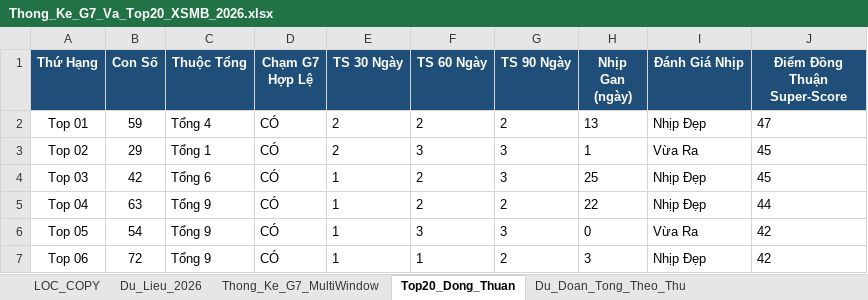
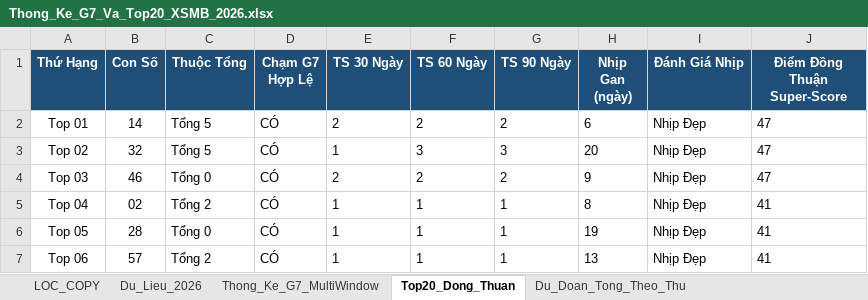
Before and after one commit to happiness2286-dot/67up97, an Excel workbook: Thong_Ke_G7_Va_Top20_XSMB_2026.xlsx, sheet Top20_Dong_Thuan, drawn as a sheet; only a part is shown; values as stored, in another font and other column widths than the file's, no borders; the diff covers the shown part only; the diff names each change by its address in the sheet, - before the commit and + after, or states it on an @@ line.

```diff
--- a/Thong_Ke_G7_Va_Top20_XSMB_2026.xlsx (sheet Top20_Dong_Thuan)
+++ b/Thong_Ke_G7_Va_Top20_XSMB_2026.xlsx (sheet Top20_Dong_Thuan)
-B2 (Con Số): 59
+B2 (Con Số): 14
-C2 (Thuộc Tổng): Tổng 4
+C2 (Thuộc Tổng): Tổng 5
-H2 (Nhịp Gan (ngày)): 13
+H2 (Nhịp Gan (ngày)): 6
-B3 (Con Số): 29
+B3 (Con Số): 32
-C3 (Thuộc Tổng): Tổng 1
+C3 (Thuộc Tổng): Tổng 5
-E3 (TS 30 Ngày): 2
+E3 (TS 30 Ngày): 1
-H3 (Nhịp Gan (ngày)): 1
+H3 (Nhịp Gan (ngày)): 20
-I3 (Đánh Giá Nhịp): Vừa Ra
+I3 (Đánh Giá Nhịp): Nhịp Đẹp
-J3:J4 (Điểm Đồng Thuận Super-Score): 45
+J3:J4 (Điểm Đồng Thuận Super-Score): 47
-B4 (Con Số): 42
+B4 (Con Số): 46
-C4 (Thuộc Tổng): Tổng 6
+C4 (Thuộc Tổng): Tổng 0
-E4 (TS 30 Ngày): 1
+E4 (TS 30 Ngày): 2
-G4 (TS 90 Ngày): 3
+G4 (TS 90 Ngày): 2
-H4 (Nhịp Gan (ngày)): 25
+H4 (Nhịp Gan (ngày)): 9
-B5 (Con Số): 63
+B5 (Con Số): 02
-C5 (Thuộc Tổng): Tổng 9
+C5 (Thuộc Tổng): Tổng 2
-F5 (TS 60 Ngày): 2
+F5 (TS 60 Ngày): 1
-G5 (TS 90 Ngày): 2
+G5 (TS 90 Ngày): 1
-H5 (Nhịp Gan (ngày)): 22
+H5 (Nhịp Gan (ngày)): 8
-J5 (Điểm Đồng Thuận Super-Score): 44
+J5 (Điểm Đồng Thuận Super-Score): 41
-B6 (Con Số): 54
+B6 (Con Số): 28
-C6 (Thuộc Tổng): Tổng 9
+C6 (Thuộc Tổng): Tổng 0
-F6 (TS 60 Ngày): 3
+F6 (TS 60 Ngày): 1
-G6 (TS 90 Ngày): 3
+G6 (TS 90 Ngày): 1
-H6 (Nhịp Gan (ngày)): 0
+H6 (Nhịp Gan (ngày)): 19
-I6 (Đánh Giá Nhịp): Vừa Ra
+I6 (Đánh Giá Nhịp): Nhịp Đẹp
-J6:J7 (Điểm Đồng Thuận Super-Score): 42
+J6:J7 (Điểm Đồng Thuận Super-Score): 41
-B7 (Con Số): 72
+B7 (Con Số): 57
-C7 (Thuộc Tổng): Tổng 9
+C7 (Thuộc Tổng): Tổng 2
-G7 (TS 90 Ngày): 2
+G7 (TS 90 Ngày): 1
-H7 (Nhịp Gan (ngày)): 3
+H7 (Nhịp Gan (ngày)): 13
```
Also changed, not shown: 86 edited cells elsewhere in this sheet, sheet Dan_Ha_So_Nhip_Vang, sheet Thong_Ke_Nang_Cao_G7, sheet Du_Lieu_2026, sheet Lich_Su_Nuoi_Khung_3Ngay, sheet Thong_Ke_G7_MultiWindow, sheet Thong_Ke_Dau_Duoi, 2 more sheets, 8 other files.
